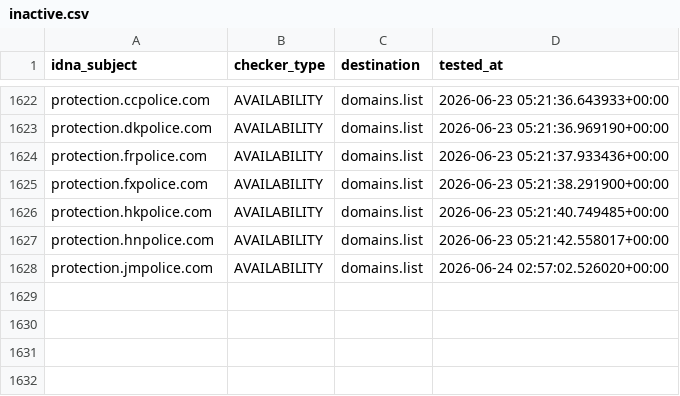
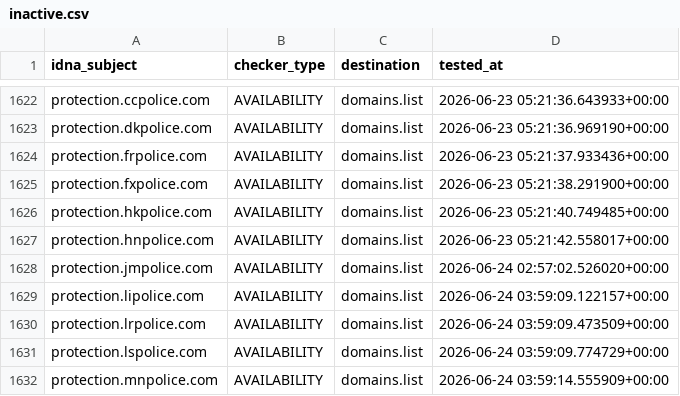
Before and after one commit to Ultimate-Hosts-Blacklist/someonewhocares.org, a CSV file: .pyfunceble/inactive.csv, drawn as a sheet; only a part is shown, gaps mark what is left out.

```diff
--- a/.pyfunceble/inactive.csv
+++ b/.pyfunceble/inactive.csv
@@ -1628 +1628,5 @@ protection.hnpolice.com,AVAILABILITY,domains.list,2026-06-23 05:21:42.558017+00:
 protection.jmpolice.com,AVAILABILITY,domains.list,2026-06-24 02:57:02.526020+00:00
+protection.lipolice.com,AVAILABILITY,domains.list,2026-06-24 03:59:09.122157+00:00
+protection.lrpolice.com,AVAILABILITY,domains.list,2026-06-24 03:59:09.473509+00:00
+protection.lspolice.com,AVAILABILITY,domains.list,2026-06-24 03:59:09.774729+00:00
+protection.mnpolice.com,AVAILABILITY,domains.list,2026-06-24 03:59:14.555909+00:00
```
Also changed, not shown: output/domains.list/continue.csv, 10 other files.
